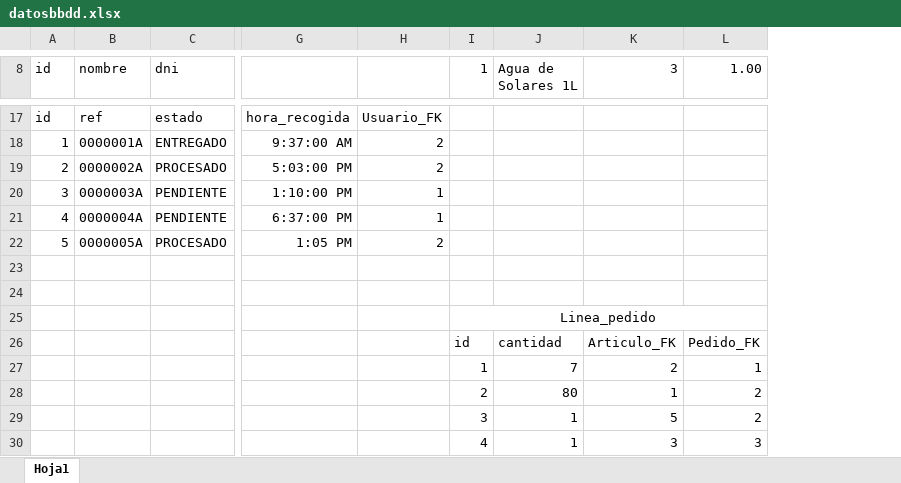
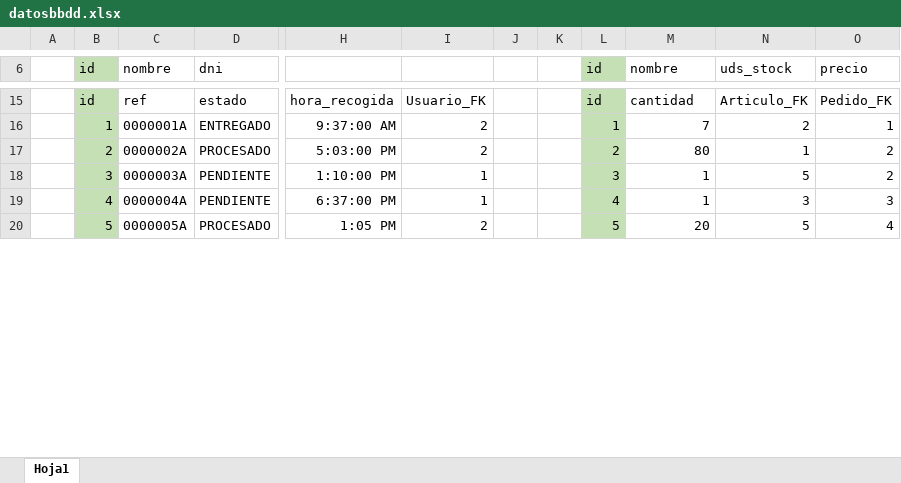
Before and after one commit to Pristzilla/Supermercado, an Excel workbook: datosbbdd.xlsx, sheet Hoja1, drawn as a sheet; only a part is shown, gaps mark what is left out; values as stored, in another font and other column widths than the file's, no borders; removed rows and columns are numbered as before the commit, all else as after; rows hold the shown columns only; the diff covers the shown part only; the diff names each change by its address in the sheet, - before the commit and + after, or states it on an @@ line.

```diff
--- a/datosbbdd.xlsx (sheet Hoja1)
+++ b/datosbbdd.xlsx (sheet Hoja1)
+column A, empty
+column J, empty
+column K, empty
-B6 fill: none
+B6 fill: #C5E0B4
-L6: 1
+L6: id
-L6 fill: none
+L6 fill: #C5E0B4
-M6: Agua de Solares 1L
+M6: nombre
-N6: 3
+N6: uds_stock
-O6: 1.00
+O6: precio
-B15:B20 fill: none
+B15:B20 fill: #C5E0B4
-L15 (id): (empty)
+L15 (id): id
-L15:L20 fill: none
+L15:L20 fill: #C5E0B4
-M15 (nombre): (empty)
+M15 (nombre): cantidad
-N15 (uds_stock): (empty)
+N15 (uds_stock): Articulo_FK
-O15 (precio): (empty)
+O15 (precio): Pedido_FK
-L16 (id): (empty)
+L16 (id): 1
-M16 (nombre): (empty)
+M16 (nombre): 7
-N16 (uds_stock): (empty)
+N16 (uds_stock): 2
-O16 (precio): (empty)
+O16 (precio): 1
-L17 (id): (empty)
+L17 (id): 2
-M17 (nombre): (empty)
+M17 (nombre): 80
-N17 (uds_stock): (empty)
+N17 (uds_stock): 1
-O17:O18 (precio): (empty)
+O17:O18 (precio): 2
-L18 (id): (empty)
+L18 (id): 3
-M18:M19 (nombre): (empty)
+M18:M19 (nombre): 1
-N18 (uds_stock): (empty)
+N18 (uds_stock): 5
-L19 (id): (empty)
+L19 (id): 4
-N19 (uds_stock): (empty)
+N19 (uds_stock): 3
-O19 (precio): (empty)
+O19 (precio): 3
-L20 (id): (empty)
+L20 (id): 5
-M20 (nombre): (empty)
+M20 (nombre): 20
-N20 (uds_stock): (empty)
+N20 (uds_stock): 5
-O20 (precio): (empty)
+O20 (precio): 4
-row 23: (empty)
-row 24: (empty)
-row 25:  |  |  |  |  | Linea_pedido
-row 26:  |  |  |  |  | id | cantidad | Articulo_FK | Pedido_FK
-row 27:  |  |  |  |  | 1 | 7 | 2 | 1
-row 28:  |  |  |  |  | 2 | 80 | 1 | 2
-row 29:  |  |  |  |  | 3 | 1 | 5 | 2
-row 30:  |  |  |  |  | 4 | 1 | 3 | 3
```
Also changed, not shown: 1 added row, 4 removed rows, 15 edited cells, cell formats and merged cells elsewhere in this sheet, 22 other files.
